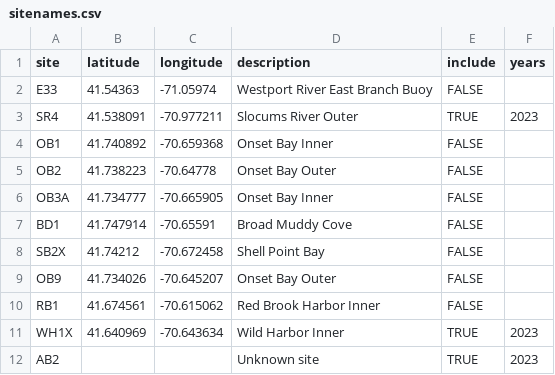
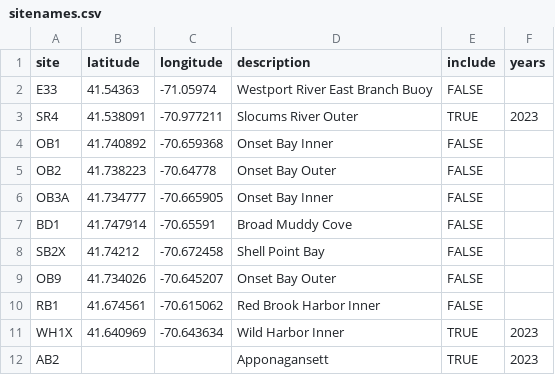
Before and after one commit to UMassCDS/COMBB-sensemaking, a CSV file: inst/sitenames.csv, drawn as a sheet.

Commit message:
Show stats table for sensor, grab, or both, or blank page if neither are selected; start implementing the same for time series but run out of steam; toy with a url argument to throw back to a version with stats on front page and sensor on by default, but not working yet; get name of new site and include it in data

```diff
--- a/inst/sitenames.csv
+++ b/inst/sitenames.csv
@@ -11,2 +11,2 @@ RB1,41.674561,-70.615062,Red Brook Harbor Inner,FALSE,
 WH1X,41.640969,-70.643634,Wild Harbor Inner,TRUE,2023
-AB2,,,Unknown site,TRUE,2023
+AB2,,,Apponagansett,TRUE,2023
```
Also changed, not shown: 5 other files.
